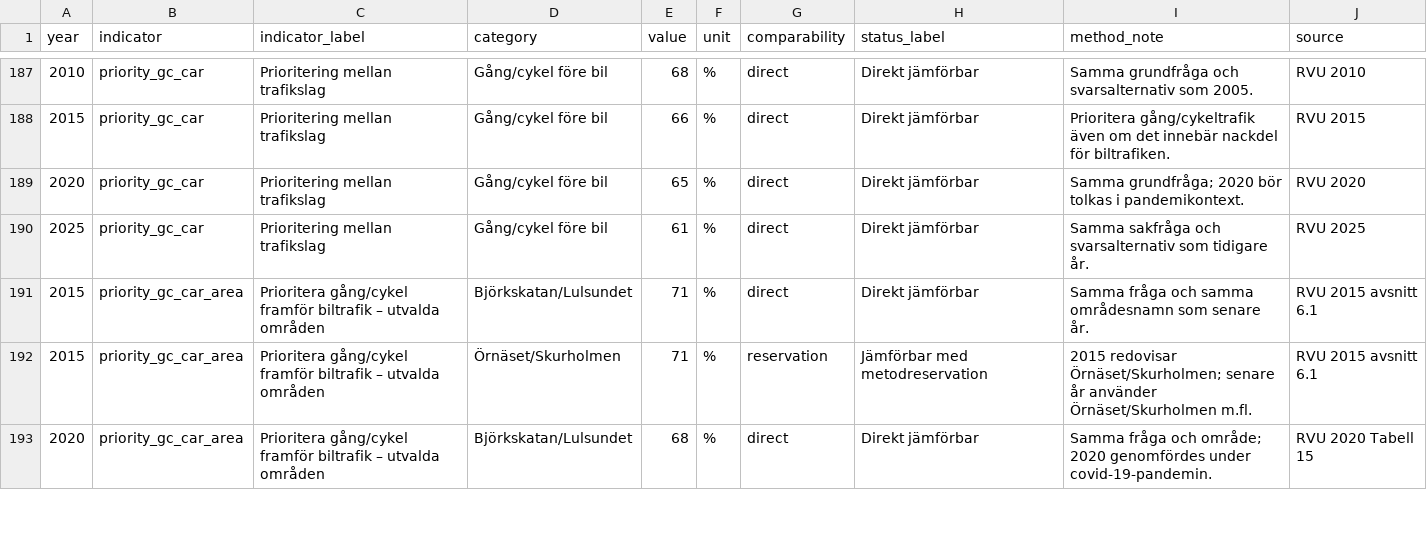
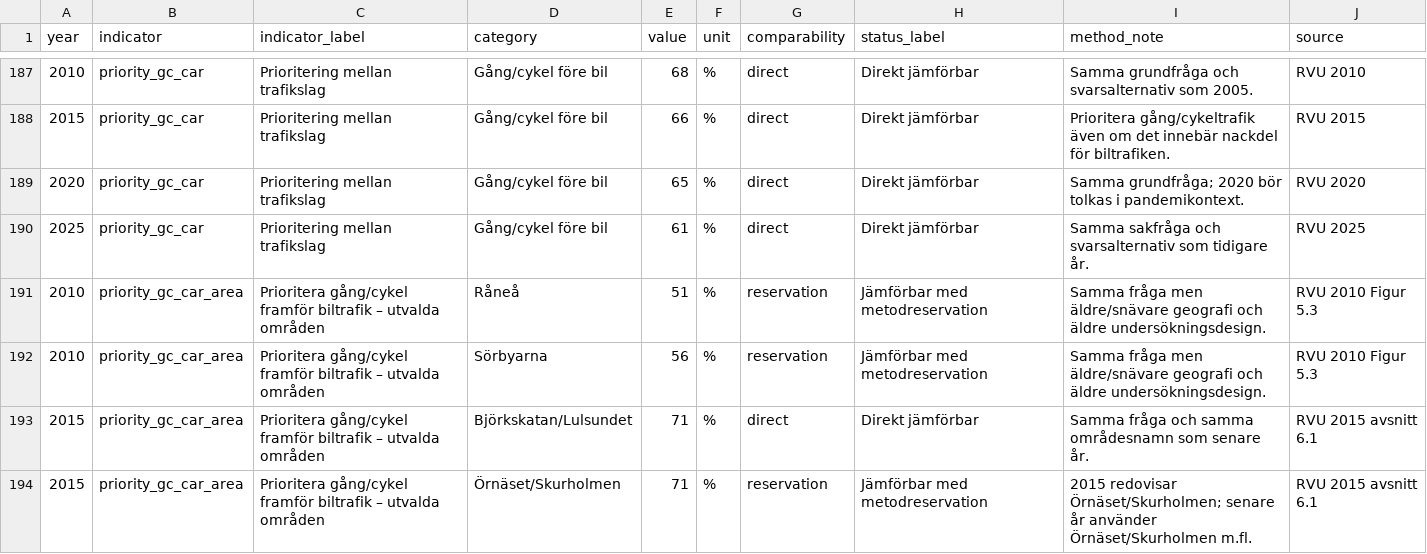
Before and after one commit to Lulea-statistik/resvanor-lulea, a CSV file: docs/data/harmonized_rvu.csv, drawn as a sheet; only a part is shown, gaps mark what is left out; the shorter side is filled out with more unchanged rows.

Commit message:
Extend walking-cycling priority area series to 2010

```diff
--- a/docs/data/harmonized_rvu.csv
+++ b/docs/data/harmonized_rvu.csv
@@ -190,2 +190,4 @@ year,indicator,indicator_label,category,value,unit,comparability,status_label,me
 2025,priority_gc_car,Prioritering mellan trafikslag,Gång/cykel före bil,61,%,direct,Direkt jämförbar,Samma sakfråga och svarsalternativ som tidigare år.,RVU 2025
+2010,priority_gc_car_area,Prioritera gång/cykel framför biltrafik – utvalda områden,Råneå,51,%,reservation,Jämförbar med metodreservation,Samma fråga men äldre/snävare geografi och äldre undersökningsdesign.,RVU 2010 Figur 5.3
+2010,priority_gc_car_area,Prioritera gång/cykel framför biltrafik – utvalda områden,Sörbyarna,56,%,reservation,Jämförbar med metodreservation,Samma fråga men äldre/snävare geografi och äldre undersökningsdesign.,RVU 2010 Figur 5.3
 2015,priority_gc_car_area,Prioritera gång/cykel framför biltrafik – utvalda områden,Björkskatan/Lulsundet,71,%,direct,Direkt jämförbar,Samma fråga och samma områdesnamn som senare år.,RVU 2015 avsnitt 6.1
```
